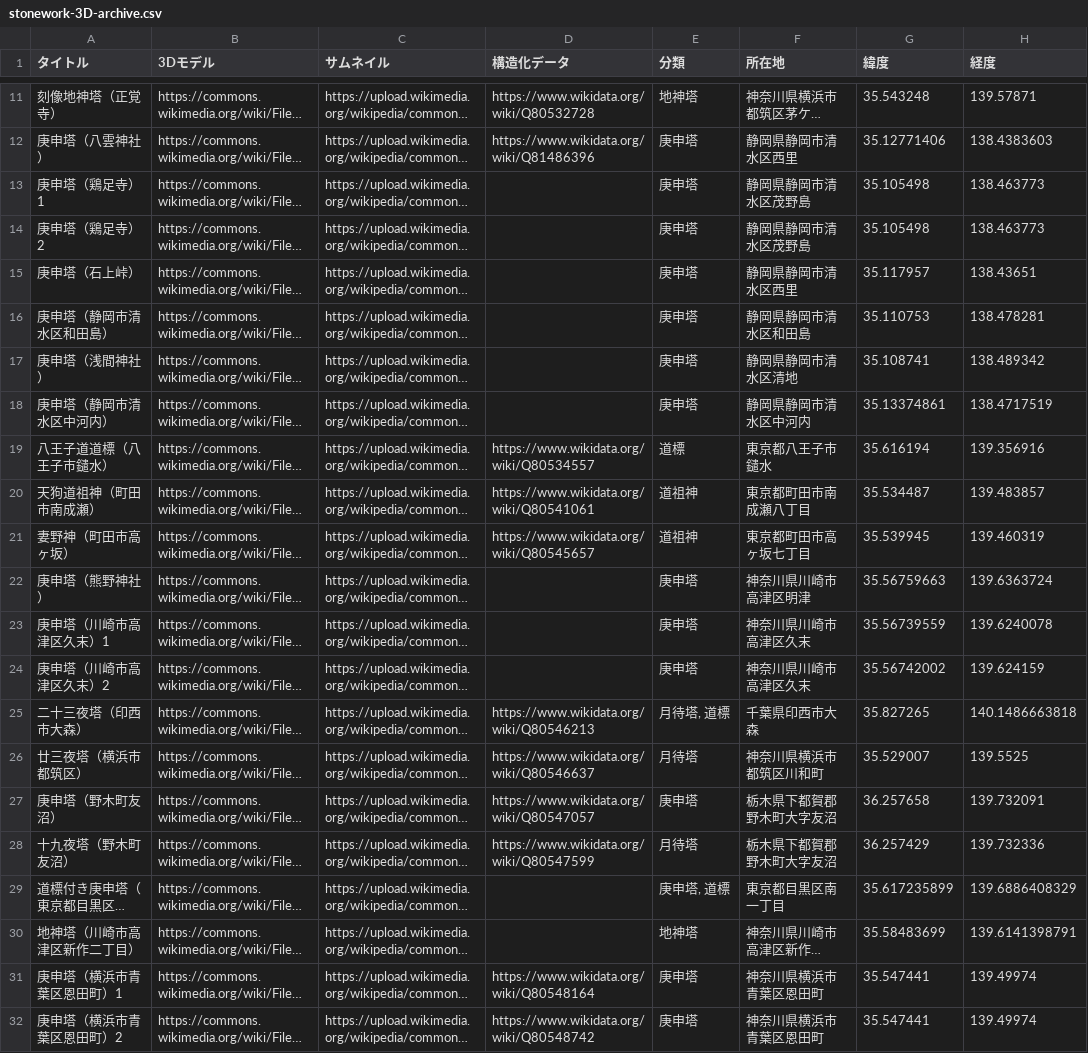
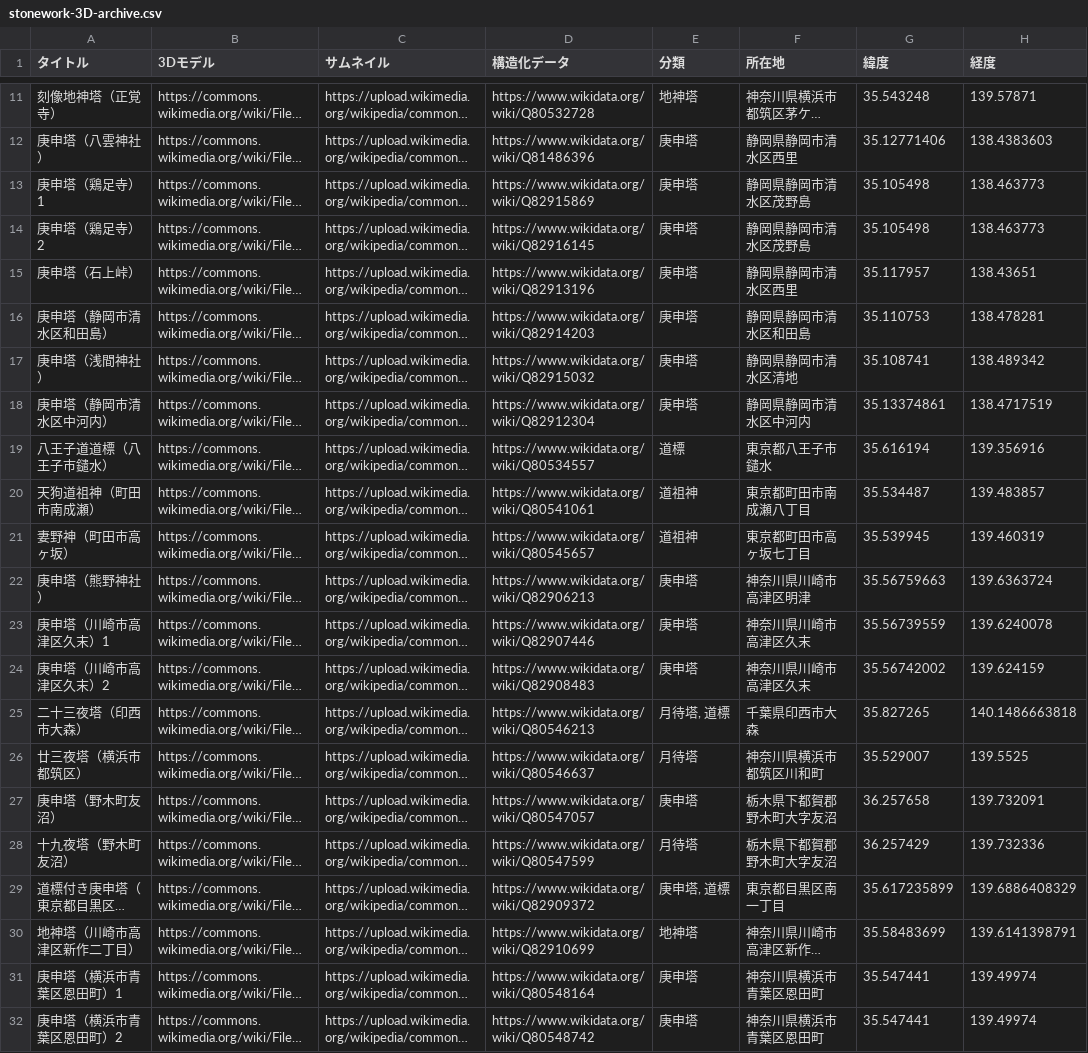
Before and after one commit to ShinodaKosuke/stonework-3D-archive, a CSV file: stonework-3D-archive.csv, drawn as a sheet; only a part is shown, gaps mark what is left out; long unchanged cells end in …; the diff names each change by its address in the sheet, - before the commit and + after, or states it on an @@ line.

Commit message:
Update stonework-3D-archive.csv

```diff
--- a/stonework-3D-archive.csv
+++ b/stonework-3D-archive.csv
-D13 (構造化データ): (empty)
+D13 (構造化データ): https://www.wikidata.org/wiki/Q82915869
-D14 (構造化データ): (empty)
+D14 (構造化データ): https://www.wikidata.org/wiki/Q82916145
-D15 (構造化データ): (empty)
+D15 (構造化データ): https://www.wikidata.org/wiki/Q82913196
-D16 (構造化データ): (empty)
+D16 (構造化データ): https://www.wikidata.org/wiki/Q82914203
-D17 (構造化データ): (empty)
+D17 (構造化データ): https://www.wikidata.org/wiki/Q82915032
-D18 (構造化データ): (empty)
+D18 (構造化データ): https://www.wikidata.org/wiki/Q82912304
-D22 (構造化データ): (empty)
+D22 (構造化データ): https://www.wikidata.org/wiki/Q82906213
-D23 (構造化データ): (empty)
+D23 (構造化データ): https://www.wikidata.org/wiki/Q82907446
-D24 (構造化データ): (empty)
+D24 (構造化データ): https://www.wikidata.org/wiki/Q82908483
-D29 (構造化データ): (empty)
+D29 (構造化データ): https://www.wikidata.org/wiki/Q82909372
-D30 (構造化データ): (empty)
+D30 (構造化データ): https://www.wikidata.org/wiki/Q82910699
```
